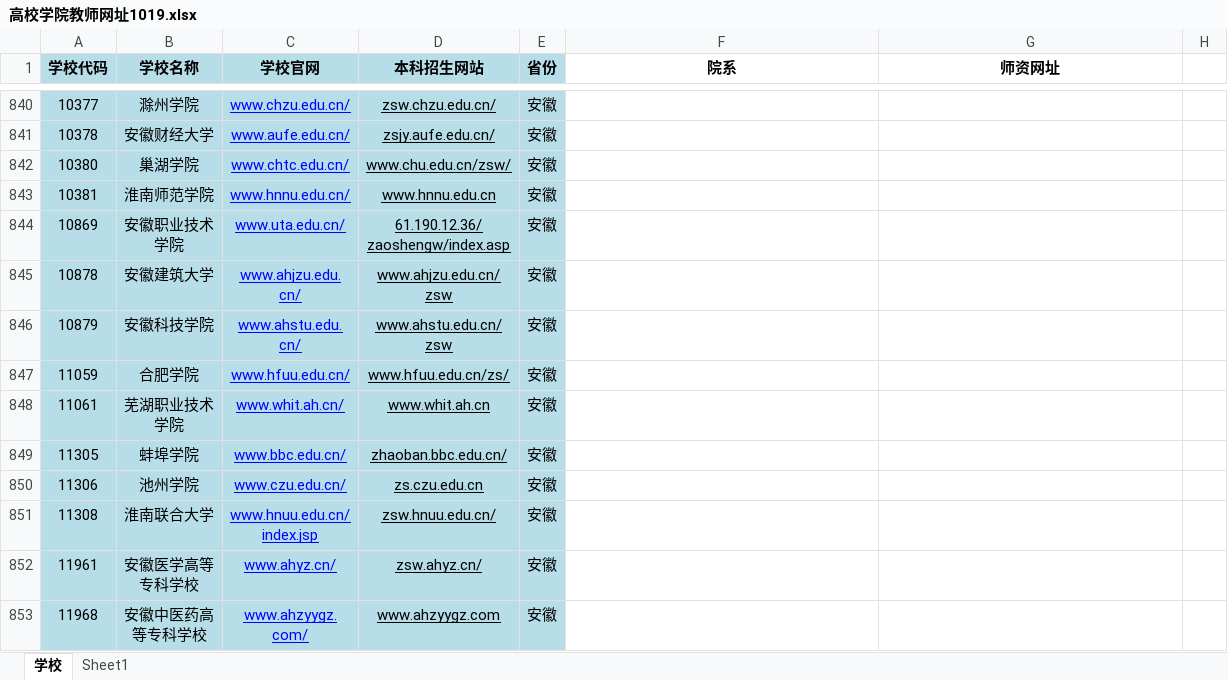
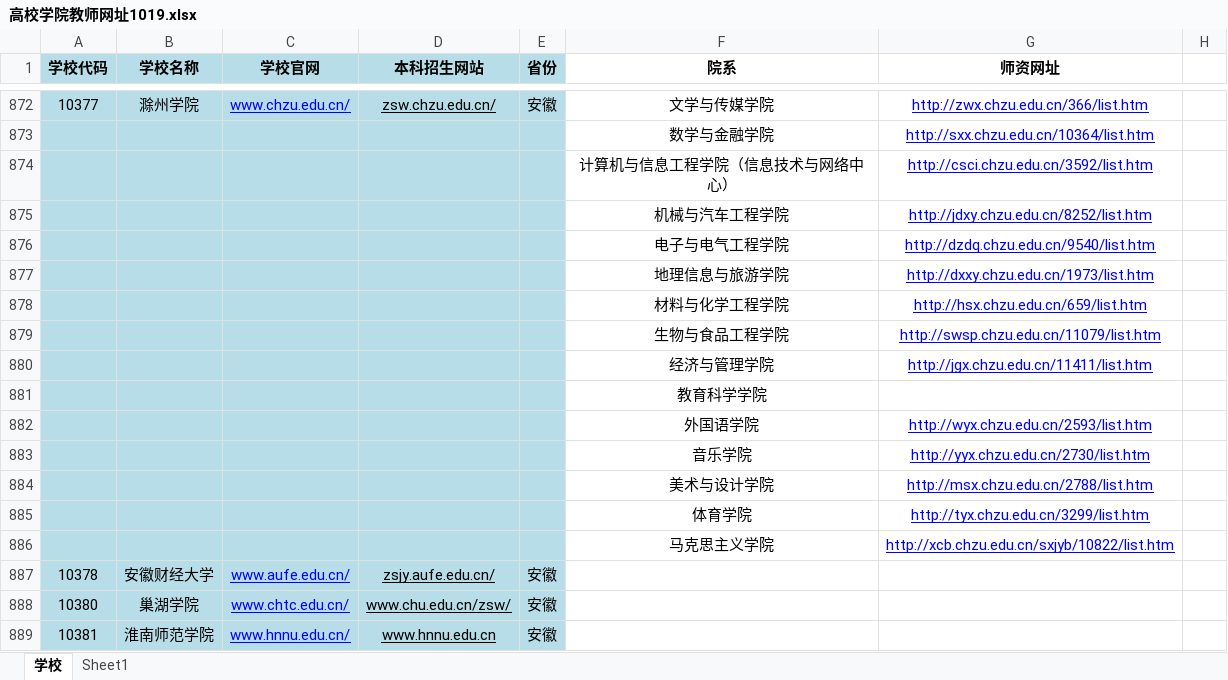
Before and after one commit to wendianshi/teacher_info, an Excel workbook: 高校学院教师网址1019.xlsx, sheet 学校, drawn as a sheet; only a part is shown, gaps mark what is left out; the shorter side is filled out with more unchanged rows; values as stored, in another font and other column widths than the file's, no borders; addresses are those after the commit; the diff covers the shown part only; the diff names each change by its address in the sheet, - before the commit and + after, or states it on an @@ line.

```diff
--- a/高校学院教师网址1019.xlsx (sheet 学校)
+++ b/高校学院教师网址1019.xlsx (sheet 学校)
-F872 (院系): (empty)
+F872 (院系): 文学与传媒学院
-G872 (师资网址): (empty)
+G872 (师资网址): http://zwx.chzu.edu.cn/366/list.htm
+row 873:  |  |  |  |  | 数学与金融学院 | http://sxx.chzu.edu.cn/10364/list.htm
+row 874:  |  |  |  |  | 计算机与信息工程学院（信息技术与网络中心） | http://csci.chzu.edu.cn/3592/list.htm
+row 875:  |  |  |  |  | 机械与汽车工程学院 | http://jdxy.chzu.edu.cn/8252/list.htm
+row 876:  |  |  |  |  | 电子与电气工程学院 | http://dzdq.chzu.edu.cn/9540/list.htm
+row 877:  |  |  |  |  | 地理信息与旅游学院 | http://dxxy.chzu.edu.cn/1973/list.htm
+row 878:  |  |  |  |  | 材料与化学工程学院 | http://hsx.chzu.edu.cn/659/list.htm
+row 879:  |  |  |  |  | 生物与食品工程学院 | http://swsp.chzu.edu.cn/11079/list.htm
+row 880:  |  |  |  |  | 经济与管理学院 | http://jgx.chzu.edu.cn/11411/list.htm
+row 881:  |  |  |  |  | 教育科学学院
+row 882:  |  |  |  |  | 外国语学院 | http://wyx.chzu.edu.cn/2593/list.htm
+row 883:  |  |  |  |  | 音乐学院 | http://yyx.chzu.edu.cn/2730/list.htm
+row 884:  |  |  |  |  | 美术与设计学院 | http://msx.chzu.edu.cn/2788/list.htm
+row 885:  |  |  |  |  | 体育学院 | http://tyx.chzu.edu.cn/3299/list.htm
+row 886:  |  |  |  |  | 马克思主义学院 | http://xcb.chzu.edu.cn/sxjyb/10822/list.htm
```
Also changed, not shown: 32 added rows and 2 edited cells elsewhere in this sheet, sheet Sheet1.
